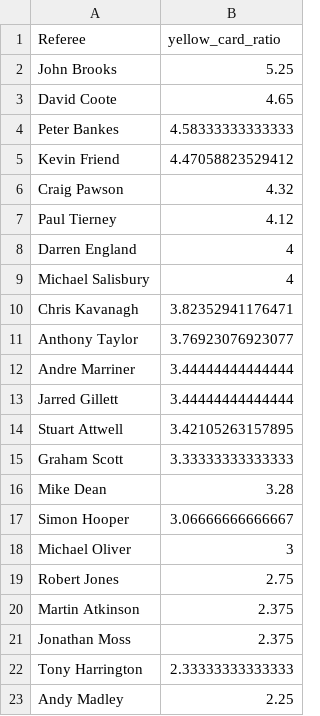
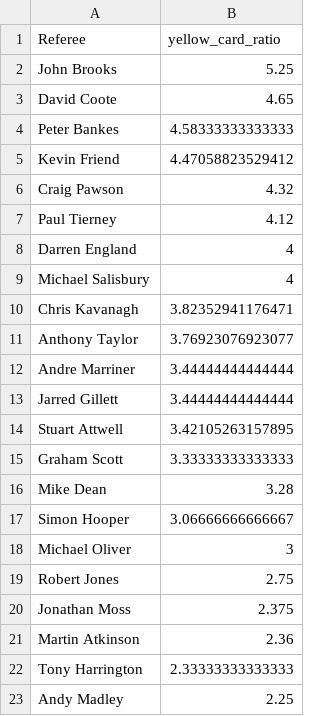
Before and after one commit to charles-adedotun/krysp-scraper, a CSV file: epl/cleaned-data/referees-cpmr.csv, drawn as a sheet; removed rows and columns are numbered as before the commit, all else as after; the diff names each change by its address in the sheet, - before the commit and + after, or states it on an @@ line.

```diff
--- a/epl/cleaned-data/referees-cpmr.csv
+++ b/epl/cleaned-data/referees-cpmr.csv
-row 20: Martin Atkinson | 2.375
+row 21: Martin Atkinson | 2.36
```
Also changed, not shown: epl/cleaned-data/teams-cpmr.csv, 2 other files.
